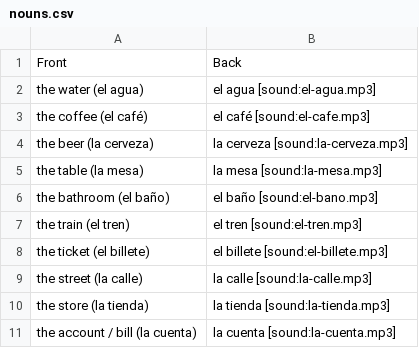
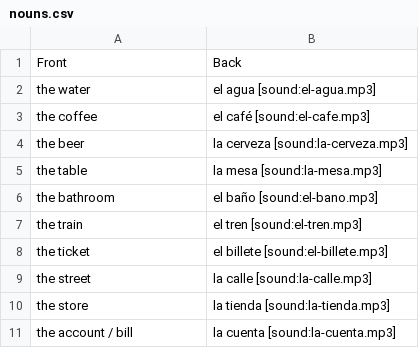
Before and after one commit to gregagi/language-learning, a CSV file: spanish/nouns.csv, drawn as a sheet.

Commit message:
Fix English front text in Spanish nouns deck (#10)
Co-authored-by: Ari via OpenClaw <ari@openclaw.local>

```diff
--- a/spanish/nouns.csv
+++ b/spanish/nouns.csv
@@ -1,11 +1,11 @@
 Front,Back
-the water (el agua),el agua [sound:el-agua.mp3]
-the coffee (el café),el café [sound:el-cafe.mp3]
-the beer (la cerveza),la cerveza [sound:la-cerveza.mp3]
-the table (la mesa),la mesa [sound:la-mesa.mp3]
-the bathroom (el baño),el baño [sound:el-bano.mp3]
-the train (el tren),el tren [sound:el-tren.mp3]
-the ticket (el billete),el billete [sound:el-billete.mp3]
-the street (la calle),la calle [sound:la-calle.mp3]
-the store (la tienda),la tienda [sound:la-tienda.mp3]
-the account / bill (la cuenta),la cuenta [sound:la-cuenta.mp3]
+the water,el agua [sound:el-agua.mp3]
+the coffee,el café [sound:el-cafe.mp3]
+the beer,la cerveza [sound:la-cerveza.mp3]
+the table,la mesa [sound:la-mesa.mp3]
+the bathroom,el baño [sound:el-bano.mp3]
+the train,el tren [sound:el-tren.mp3]
+the ticket,el billete [sound:el-billete.mp3]
+the street,la calle [sound:la-calle.mp3]
+the store,la tienda [sound:la-tienda.mp3]
+the account / bill,la cuenta [sound:la-cuenta.mp3]
```
